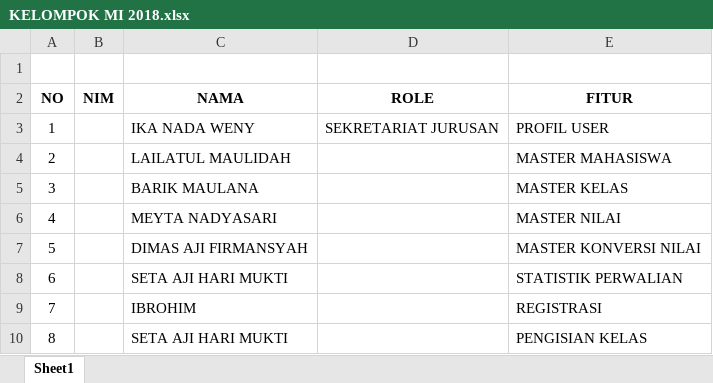
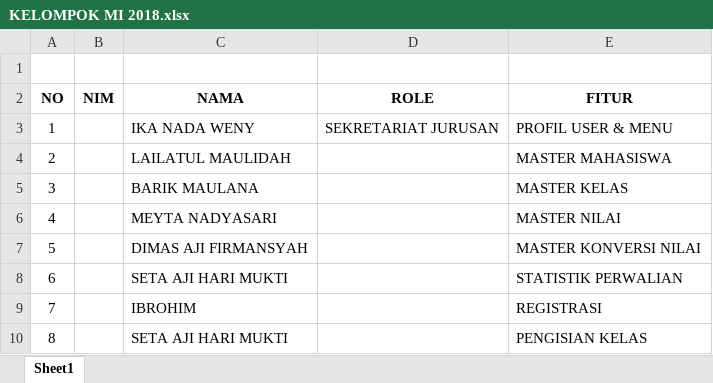
Before and after one commit to aviqbaihaqy/aplikasi_perwalian_online, an Excel workbook: KELOMPOK MI 2018.xlsx, sheet Sheet1, drawn as a sheet; only a part is shown; values as stored, in another font and other column widths than the file's, no borders; the diff names each change by its address in the sheet, - before the commit and + after, or states it on an @@ line.

```diff
--- a/KELOMPOK MI 2018.xlsx (sheet Sheet1)
+++ b/KELOMPOK MI 2018.xlsx (sheet Sheet1)
-E3 (FITUR): PROFIL USER
+E3 (FITUR): PROFIL USER & MENU
```
Also changed, not shown: 1 other file.
